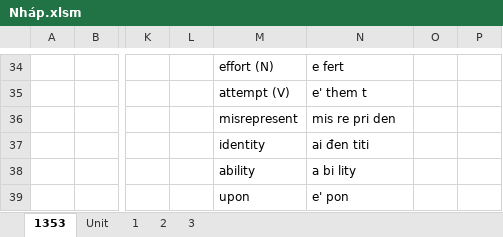
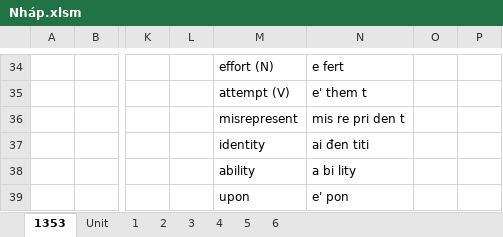
Before and after one commit to thaidh-dev/Engrisk, an Excel workbook: Hack-nao-1500-tu-tieng-anh/Nháp.xlsm, sheet 1353, drawn as a sheet; only a part is shown, gaps mark what is left out; values as stored, in another font and other column widths than the file's, no borders; the diff names each change by its address in the sheet, - before the commit and + after, or states it on an @@ line.

```diff
--- a/Hack-nao-1500-tu-tieng-anh/Nháp.xlsm (sheet 1353)
+++ b/Hack-nao-1500-tu-tieng-anh/Nháp.xlsm (sheet 1353)
+sheet tab: 4
+sheet tab: 5
+sheet tab: 6
-N36: mis re pri den
+N36: mis re pri den t
```
Also changed, not shown: sheet 2, sheet 3, 1 other file.
